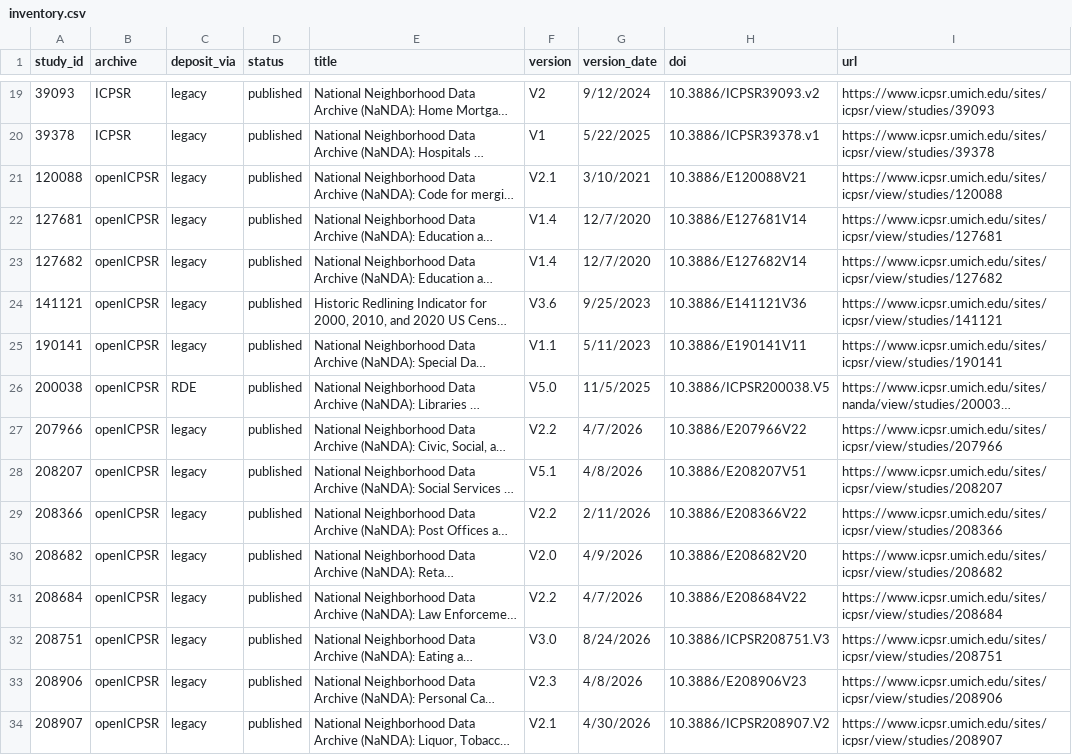
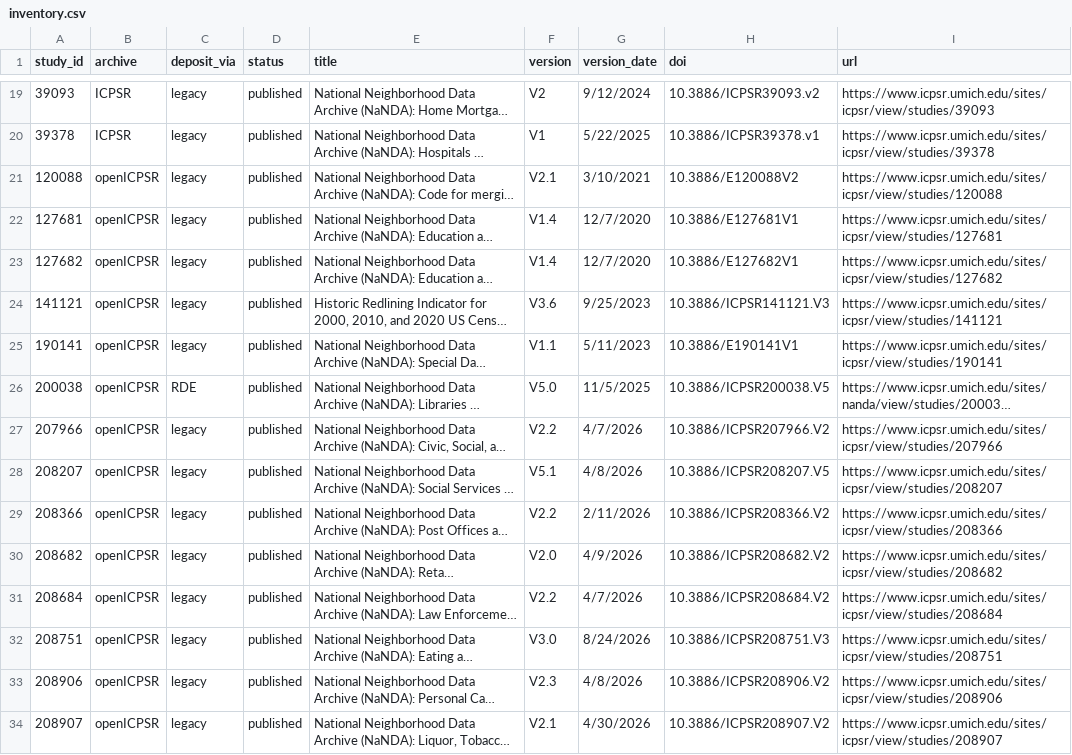
Before and after one commit to The-National-Neighborhood-Data-Archive/usage-metrics, a CSV file: inventory.csv, drawn as a sheet; only a part is shown, gaps mark what is left out; long unchanged cells end in …; the diff covers the shown part only; the diff names each change by its address in the sheet, - before the commit and + after, or states it on an @@ line.

```diff
--- a/inventory.csv
+++ b/inventory.csv
-H21 (doi): 10.3886/E120088V21
+H21 (doi): 10.3886/E120088V2
-H22 (doi): 10.3886/E127681V14
+H22 (doi): 10.3886/E127681V1
-H23 (doi): 10.3886/E127682V14
+H23 (doi): 10.3886/E127682V1
-H24 (doi): 10.3886/E141121V36
+H24 (doi): 10.3886/ICPSR141121.V3
-H25 (doi): 10.3886/E190141V11
+H25 (doi): 10.3886/E190141V1
-H27 (doi): 10.3886/E207966V22
+H27 (doi): 10.3886/ICPSR207966.V2
-H28 (doi): 10.3886/E208207V51
+H28 (doi): 10.3886/ICPSR208207.V5
-H29 (doi): 10.3886/E208366V22
+H29 (doi): 10.3886/ICPSR208366.V2
-H30 (doi): 10.3886/E208682V20
+H30 (doi): 10.3886/ICPSR208682.V2
-H31 (doi): 10.3886/E208684V22
+H31 (doi): 10.3886/ICPSR208684.V2
-H33 (doi): 10.3886/E208906V23
+H33 (doi): 10.3886/ICPSR208906.V2
```
Also changed, not shown: 11 edited cells elsewhere in this file.
